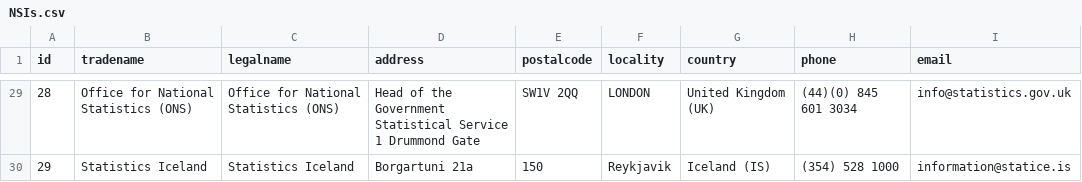
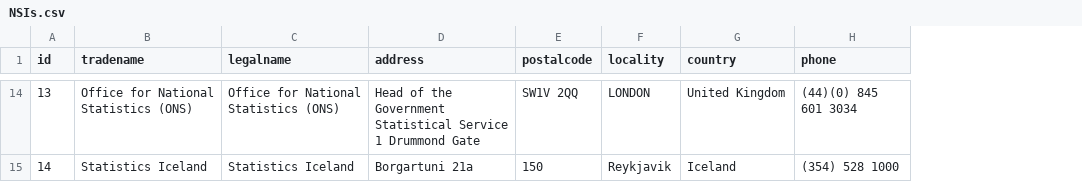
Before and after one commit to SNStatComp/urlfinding, a CSV file: examples/data/NSIs.csv, drawn as a sheet; only a part is shown, gaps mark what is left out; removed rows and columns are numbered as before the commit, all else as after; the diff covers the shown part only; the diff names each change by its address in the sheet, - before the commit and + after, or states it on an @@ line.

```diff
--- a/examples/data/NSIs.csv
+++ b/examples/data/NSIs.csv
-column I (email), rows 29-30: info@statistics.gov.uk | information@statice.is
@@ column A (id) renumbered from row 2 down @@
-G14 (country): United Kingdom (UK)
+G14 (country): United Kingdom
-G15 (country): Iceland (IS)
+G15 (country): Iceland
```
Also changed, not shown: 15 removed rows and 13 edited cells elsewhere in this file, 11 other files.
